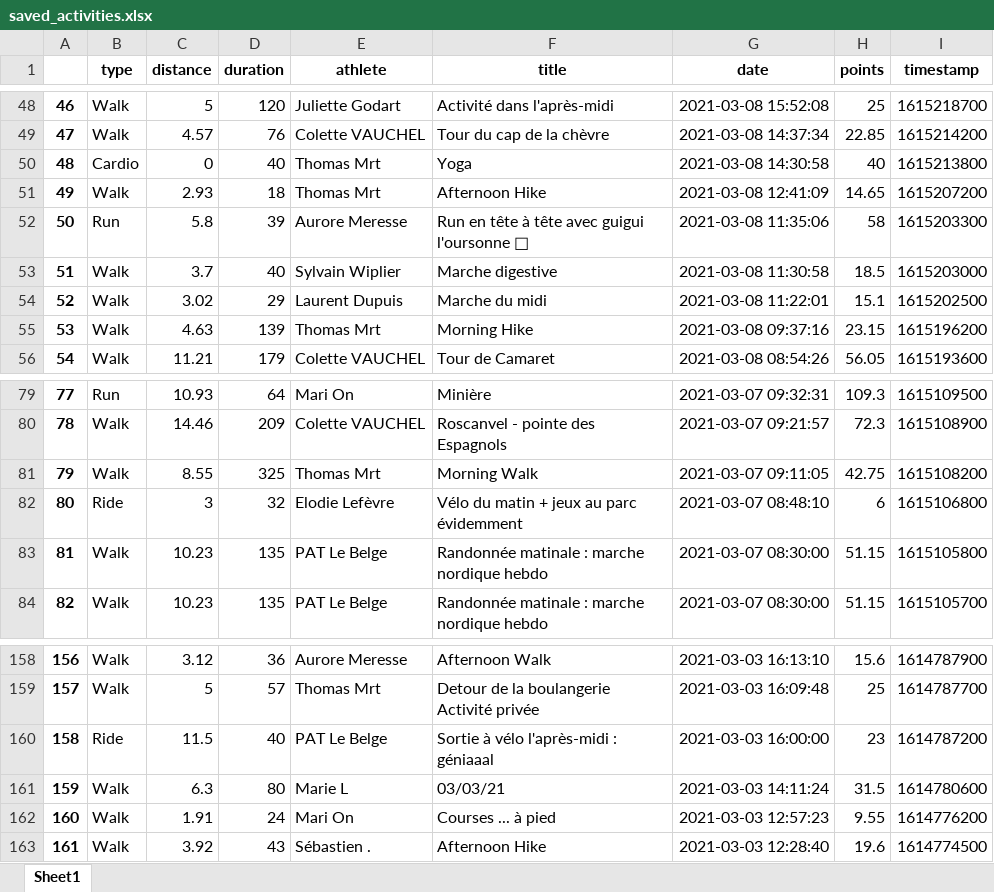
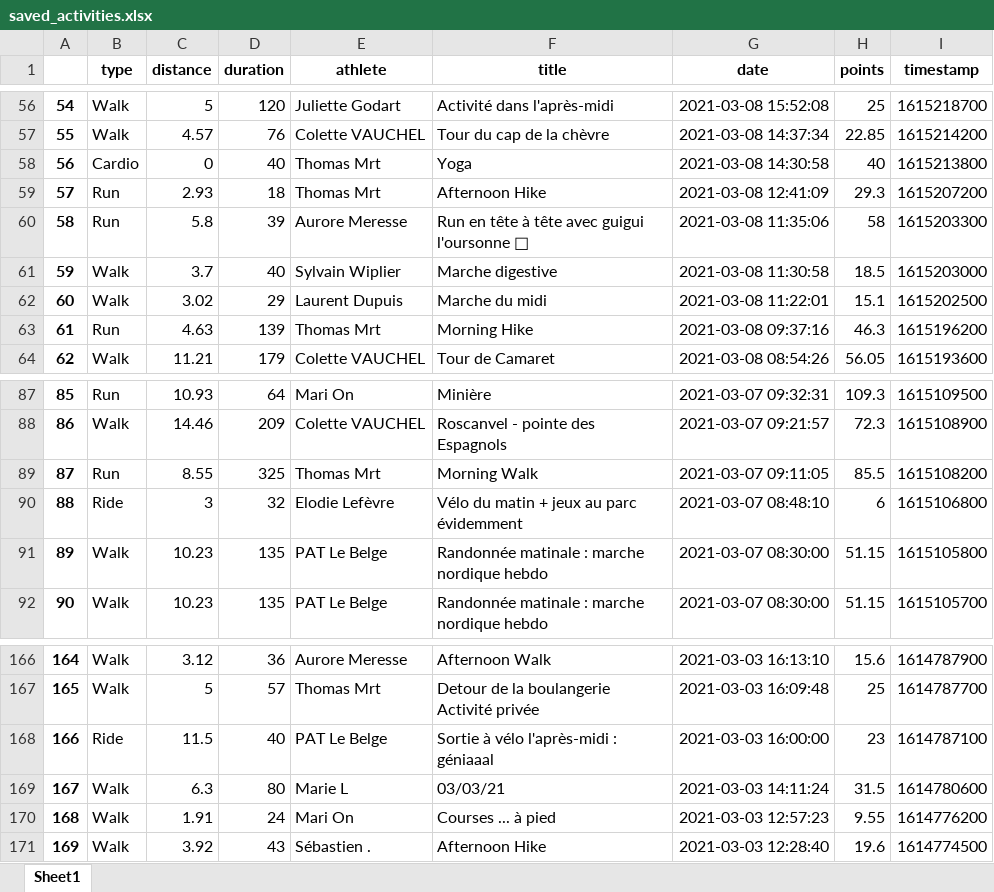
Before and after one commit to bcmb78/bcmb-site-hugo, an Excel workbook: content/defi/saved_activities.xlsx, sheet Sheet1, drawn as a sheet; only a part is shown, gaps mark what is left out; values as stored, in another font and other column widths than the file's, no borders; addresses are those after the commit; the diff covers the shown part only; the diff names each change by its address in the sheet, - before the commit and + after, or states it on an @@ line.

```diff
--- a/content/defi/saved_activities.xlsx (sheet Sheet1)
+++ b/content/defi/saved_activities.xlsx (sheet Sheet1)
@@ column A renumbered from row 9 down @@
-B59 (type): Walk
+B59 (type): Run
-H59 (points): 14.65
+H59 (points): 29.3
-B63 (type): Walk
+B63 (type): Run
-H63 (points): 23.15
+H63 (points): 46.3
-B89 (type): Walk
+B89 (type): Run
-H89 (points): 42.75
+H89 (points): 85.5
-I168 (timestamp): 1614787200
+I168 (timestamp): 1614787100
```
Also changed, not shown: 9 added rows, 2 removed rows and 2 edited cells elsewhere in this sheet, content/defi/equipes.xlsx, 3 other files.
